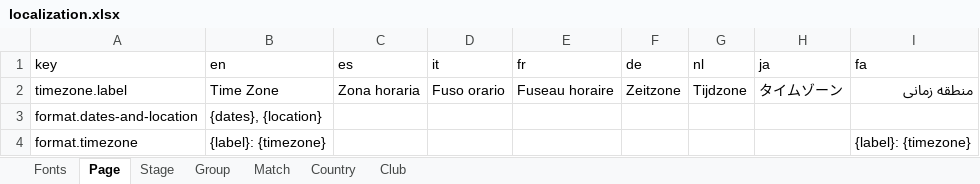
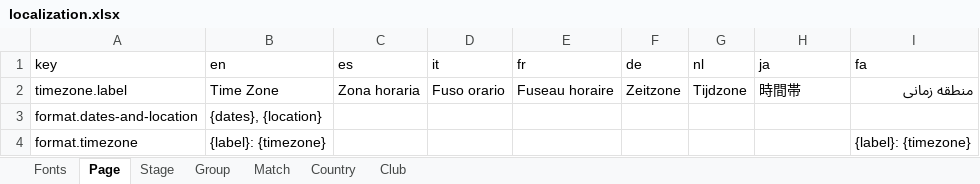
Before and after one commit to bruceoberg/soccer-tourney-poster, an Excel workbook: database/localization.xlsx, sheet Page, drawn as a sheet; values as stored, in another font and other column widths than the file's, no borders; table styles not drawn; the diff names each change by its address in the sheet, - before the commit and + after, or states it on an @@ line.

```diff
--- a/database/localization.xlsx (sheet Page)
+++ b/database/localization.xlsx (sheet Page)
-H2 (ja): タイムゾーン
+H2 (ja): 時間帯
```
Also changed, not shown: sheet Group, database/2018-mens-world-cup.xlsx, database/2022-mens-world-cup.xlsx, 5 other files.
